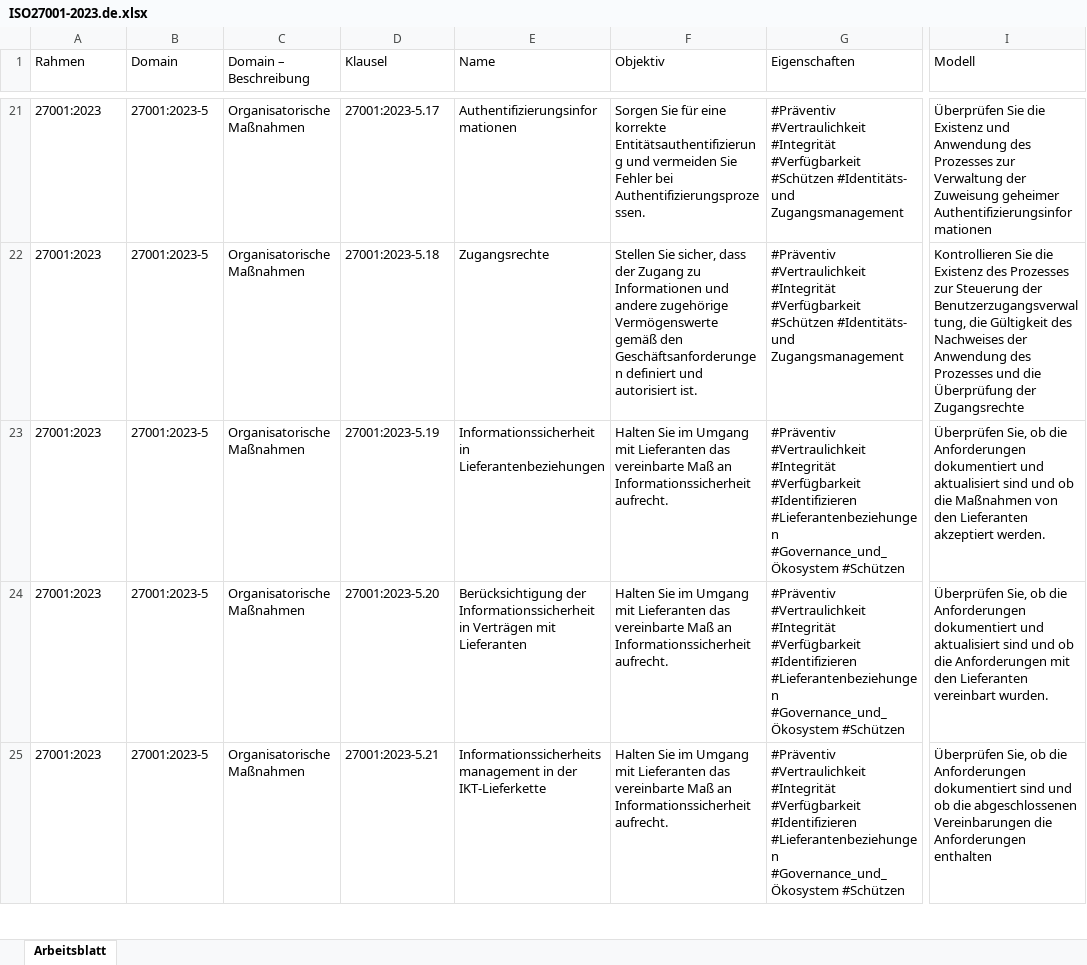
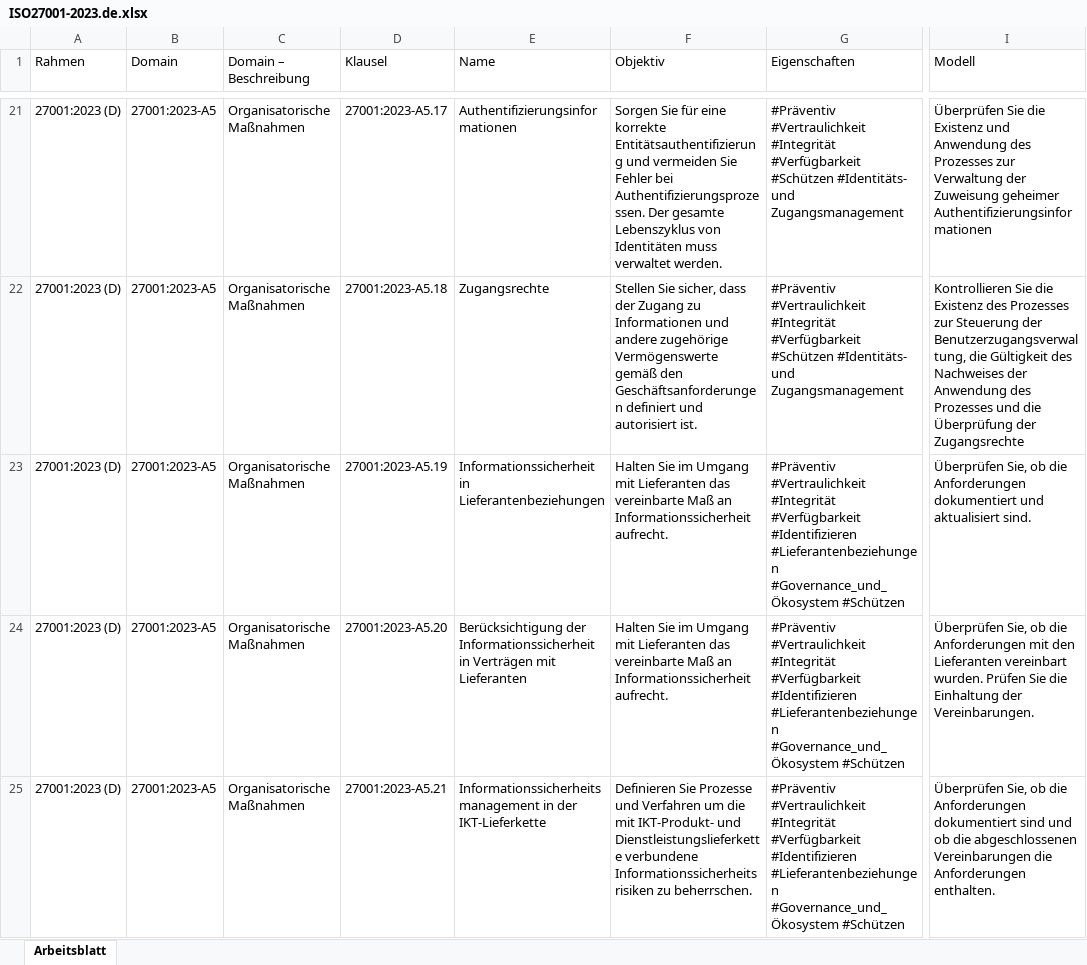
Before and after one commit to dbarzin/deming, an Excel workbook: storage/app/repository/ISO27001-2023.de.xlsx, sheet Arbeitsblatt, drawn as a sheet; only a part is shown, gaps mark what is left out; values as stored, in another font and other column widths than the file's, no borders; the diff covers the shown part only; the diff names each change by its address in the sheet, - before the commit and + after, or states it on an @@ line.

```diff
--- a/storage/app/repository/ISO27001-2023.de.xlsx (sheet Arbeitsblatt)
+++ b/storage/app/repository/ISO27001-2023.de.xlsx (sheet Arbeitsblatt)
-A21:A25 (Rahmen): 27001:2023
+A21:A25 (Rahmen): 27001:2023 (D)
-B21:B25 (Domain): 27001:2023-5
+B21:B25 (Domain): 27001:2023-A5
-D21 (Klausel): 27001:2023-5.17
+D21 (Klausel): 27001:2023-A5.17
-F21 (Objektiv): …bei Authentifizierungsprozessen.
+F21 (Objektiv): …bei Authentifizierungsprozessen. Der gesamte Lebenszyklus von Identitäten muss verwaltet werden.
-D22 (Klausel): 27001:2023-5.18
+D22 (Klausel): 27001:2023-A5.18
-D23 (Klausel): 27001:2023-5.19
+D23 (Klausel): 27001:2023-A5.19
-I23 (Modell): …und aktualisiert sind und ob die Maßnahmen von den Lieferanten akzeptiert werden.
+I23 (Modell): …und aktualisiert sind.
-D24 (Klausel): 27001:2023-5.20
+D24 (Klausel): 27001:2023-A5.20
-I24 (Modell): …die Anforderungen dokumentiert und aktualisiert sind und ob die Anforderungen mit den Lieferanten vereinbart wurden.
+I24 (Modell): …die Anforderungen mit den Lieferanten vereinbart wurden. Prüfen Sie die Einhaltung der Vereinbarungen.
-D25 (Klausel): 27001:2023-5.21
+D25 (Klausel): 27001:2023-A5.21
-F25 (Objektiv): Halten Sie im Umgang mit Lieferanten das vereinbarte Maß an Informationssicherheit aufrecht.
+F25 (Objektiv): Definieren Sie Prozesse und Verfahren um die mit IKT-Produkt- und Dienstleistungslieferkette verbundene Informationssicherheitsrisiken zu beherrschen.
-I25 (Modell): …die Anforderungen enthalten
+I25 (Modell): …die Anforderungen enthalten.
```
Also changed, not shown: 392 edited cells elsewhere in this sheet.
